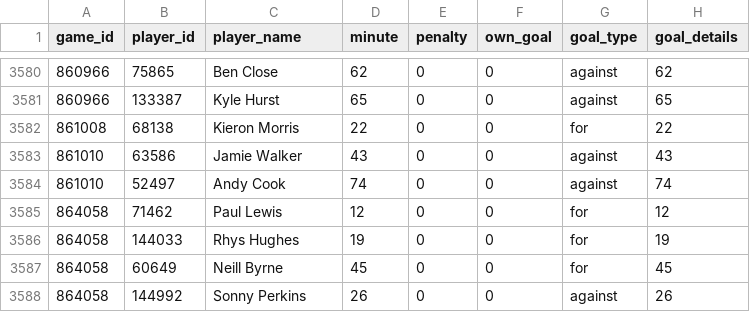
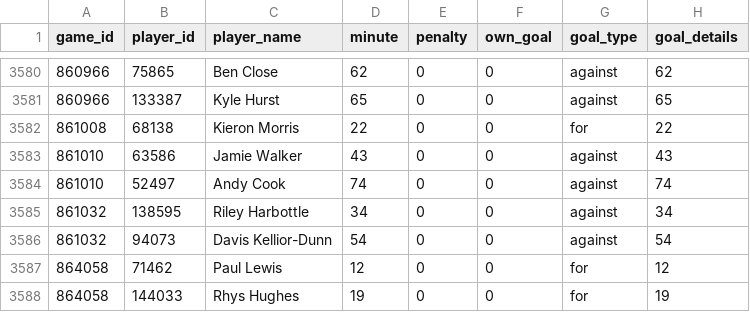
Before and after one commit to petebrown/scrape-goals, a CSV file: data/goals.csv, drawn as a sheet; only a part is shown, gaps mark what is left out; the shorter side is filled out with more unchanged rows; the diff names each change by its address in the sheet, - before the commit and + after, or states it on an @@ line.

```diff
--- a/data/goals.csv
+++ b/data/goals.csv
+row 3585: 861032 | 138595 | Riley Harbottle | 34 | 0 | 0 | against | 34
+row 3586: 861032 | 94073 | Davis Kellior-Dunn | 54 | 0 | 0 | against | 54
```
